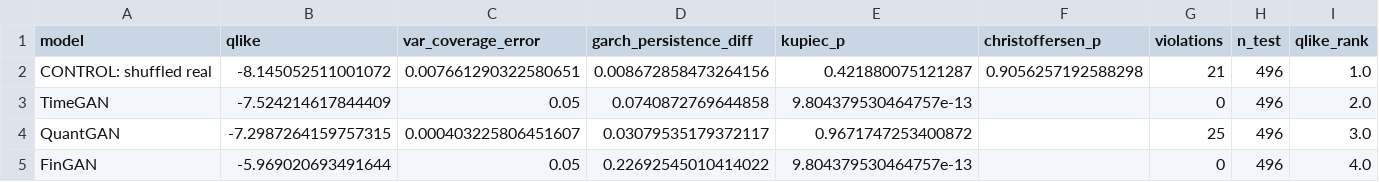
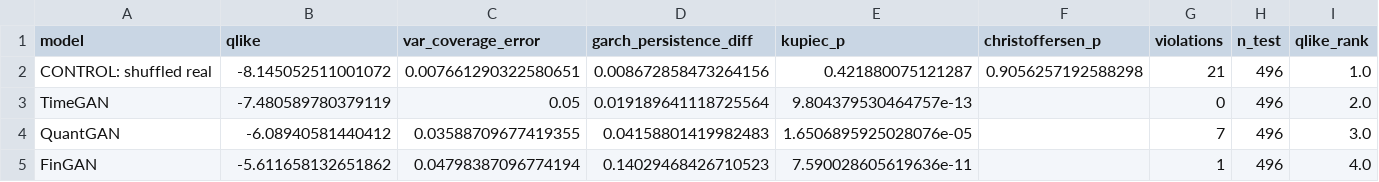
Before and after one commit to victorsobottka/bse-thesis-synthetic-data, a CSV file: thesis_results/BOVESPA/pooled_downstream_utility.csv, drawn as a sheet.

```diff
--- a/thesis_results/BOVESPA/pooled_downstream_utility.csv
+++ b/thesis_results/BOVESPA/pooled_downstream_utility.csv
@@ -2,4 +2,4 @@ model,qlike,var_coverage_error,garch_persistence_diff,kupiec_p,christoffersen_p,
 CONTROL: shuffled real,-8.145052511001072,0.007661290322580651,0.008672858473264156,0.421880075121287,0.9056257192588298,21,496,1.0
-TimeGAN,-7.524214617844409,0.05,0.0740872769644858,9.804379530464757e-13,,0,496,2.0
-QuantGAN,-7.2987264159757315,0.000403225806451607,0.03079535179372117,0.9671747253400872,,25,496,3.0
-FinGAN,-5.969020693491644,0.05,0.22692545010414022,9.804379530464757e-13,,0,496,4.0
+TimeGAN,-7.480589780379119,0.05,0.019189641118725564,9.804379530464757e-13,,0,496,2.0
+QuantGAN,-6.08940581440412,0.03588709677419355,0.04158801419982483,1.6506895925028076e-05,,7,496,3.0
+FinGAN,-5.611658132651862,0.04798387096774194,0.14029468426710523,7.590028605619636e-11,,1,496,4.0
```
Also changed, not shown: thesis_results/BOVESPA/BOVESPA_metrics.csv, thesis_results/BOVESPA/model_performance_summary.csv, 8 other files.
